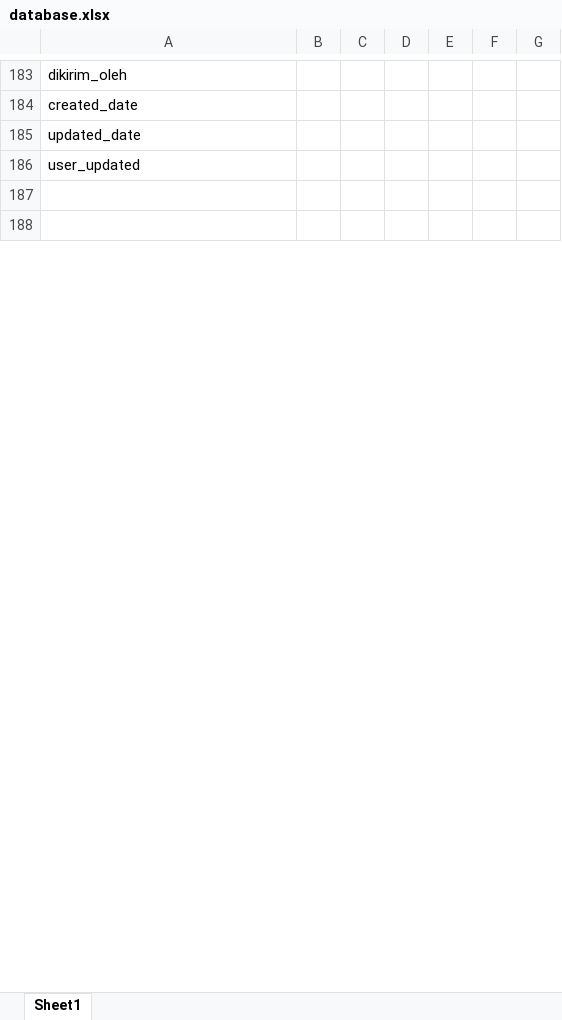
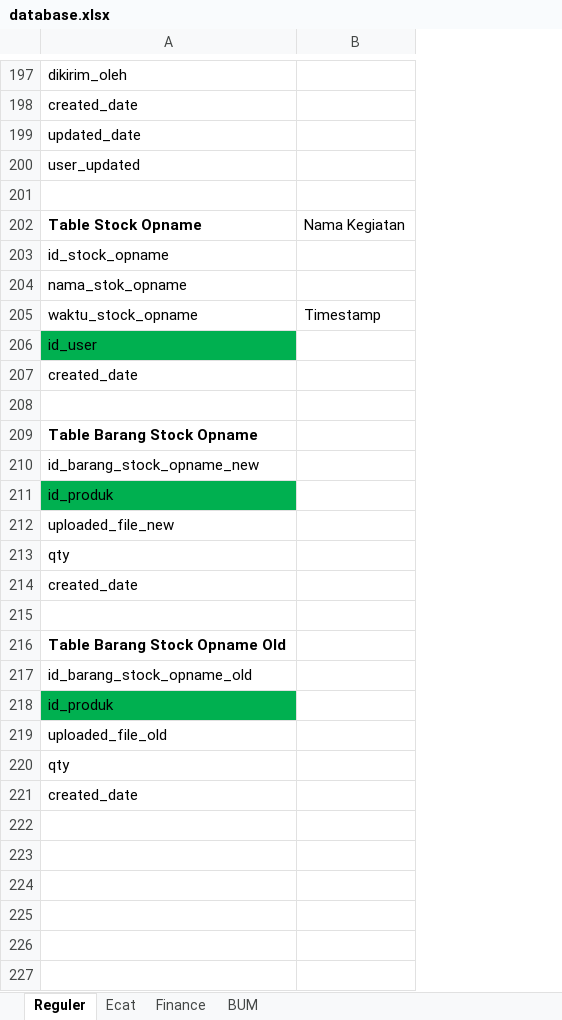
Before and after one commit to danypratama/staging-inventory, an Excel workbook: database.xlsx, sheet Reguler, drawn as a sheet; only a part is shown, gaps mark what is left out; values as stored, in another font and other column widths than the file's, no borders; removed rows and columns are numbered as before the commit, all else as after; the diff covers the shown part only; the diff names each change by its address in the sheet, - before the commit and + after, or states it on an @@ line.

```diff
--- a/database.xlsx (sheet Reguler)
+++ b/database.xlsx (sheet Reguler)
-sheet tab: Sheet1
+sheet tab: Reguler
+sheet tab: Ecat
+sheet tab: Finance
+sheet tab: BUM
-column B, empty
-column C, empty
-column D, empty
-column E, empty
-column F, empty
-column G, empty
+column B, empty
+row 201: (empty)
+row 202: Table Stock Opname | Nama Kegiatan
+row 203: id_stock_opname
+row 204: nama_stok_opname
+row 205: waktu_stock_opname | Timestamp
+row 206: id_user
+row 207: created_date
+row 208: (empty)
+row 209: Table Barang Stock Opname
+row 210: id_barang_stock_opname_new
+row 211: id_produk
+row 212: uploaded_file_new
+row 213: qty
+row 214: created_date
+row 215: (empty)
+row 216: Table Barang Stock Opname Old
+row 217: id_barang_stock_opname_old
+row 218: id_produk
+row 219: uploaded_file_old
+row 220: qty
+row 221: created_date
+row 222: (empty)
+row 223: (empty)
+row 224: (empty)
+row 225: (empty)
```
Also changed, not shown: 15 added rows, 1 removed row, 1 moved row and 18 edited cells elsewhere in this sheet, 5 other files.
